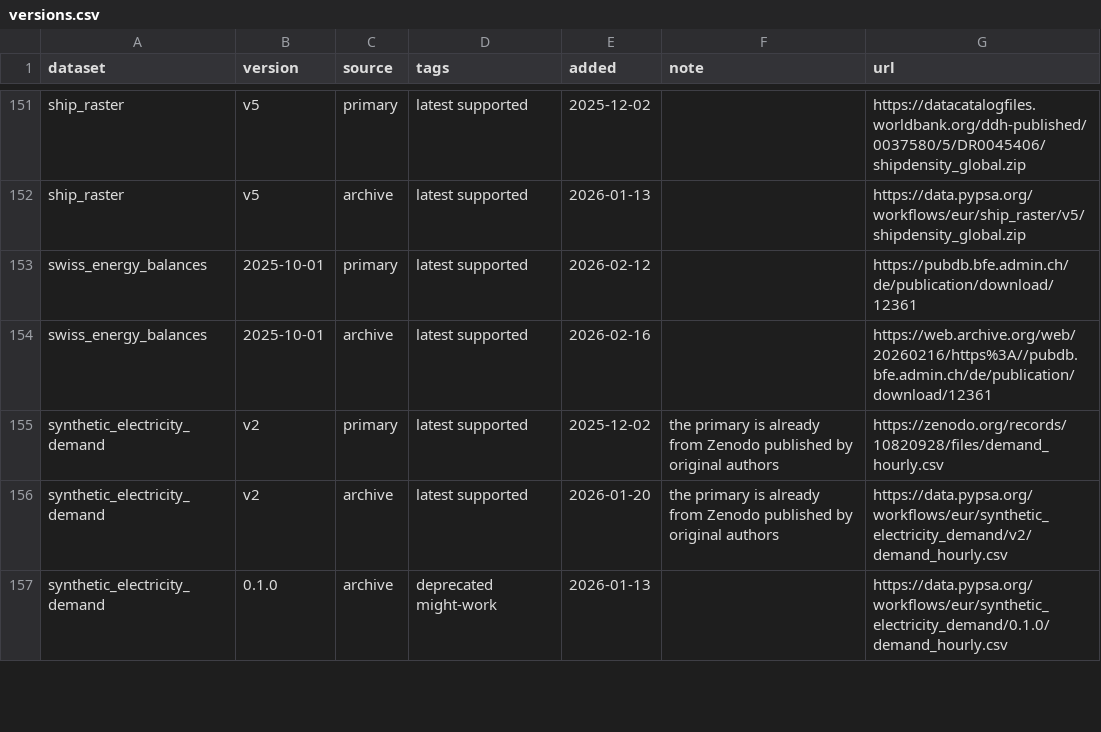
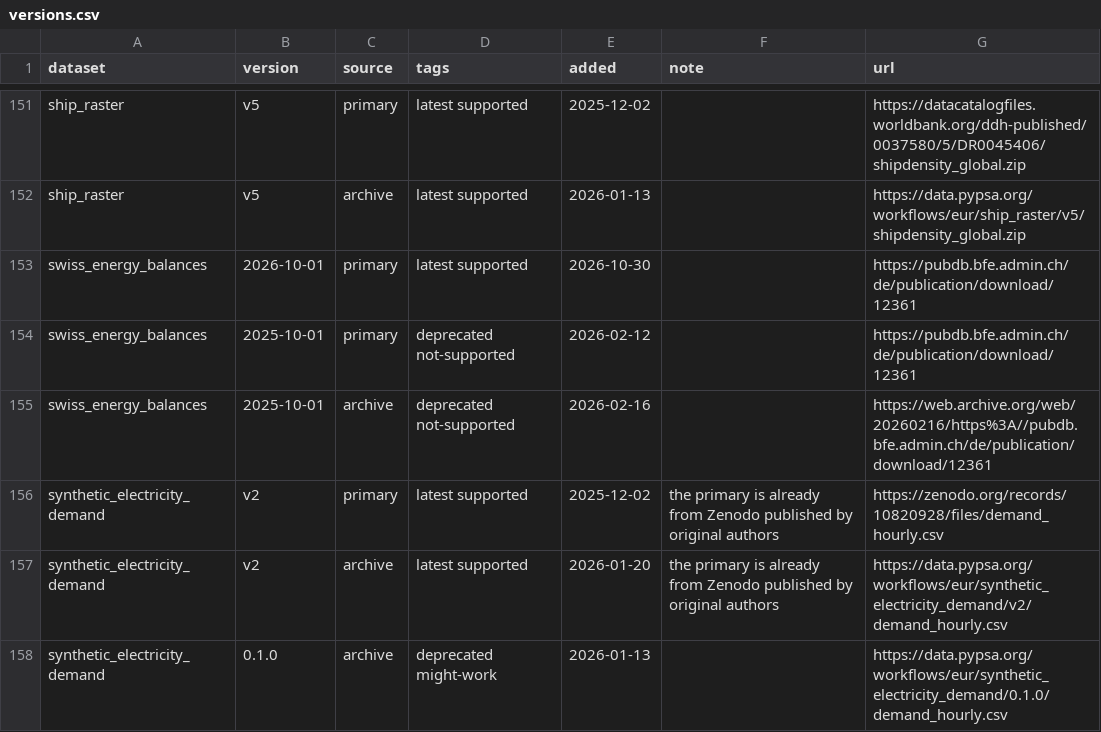
Before and after one commit to BertoGBG/pypsa-eur, a CSV file: data/versions.csv, drawn as a sheet; only a part is shown, gaps mark what is left out.

```diff
--- a/data/versions.csv
+++ b/data/versions.csv
@@ -152,4 +152,5 @@ ship_raster,v5,primary,latest supported,2025-12-02,,https://datacatalogfiles.wor
 ship_raster,v5,archive,latest supported,2026-01-13,,https://data.pypsa.org/workflows/eur/ship_raster/v5/shipdensity_global.zip
-swiss_energy_balances,2025-10-01,primary,latest supported,2026-02-12,,https://pubdb.bfe.admin.ch/de/publication/download/12361
-swiss_energy_balances,2025-10-01,archive,latest supported,2026-02-16,,https://web.archive.org/web/20260216/https%3A//pubdb.bfe.admin.ch/de/publication/download/12361
+swiss_energy_balances,2026-10-01,primary,latest supported,2026-10-30,,https://pubdb.bfe.admin.ch/de/publication/download/12361
+swiss_energy_balances,2025-10-01,primary,deprecated not-supported,2026-02-12,,https://pubdb.bfe.admin.ch/de/publication/download/12361
+swiss_energy_balances,2025-10-01,archive,deprecated not-supported,2026-02-16,,https://web.archive.org/web/20260216/https%3A//pubdb.bfe.admin.ch/de/publication/download/12361
 synthetic_electricity_demand,v2,primary,latest supported,2025-12-02,the primary is already from Zenodo published by original authors,https://zenodo.org/records/10820928/files/demand_hourly.csv
```
Also changed, not shown: 3 other files.
